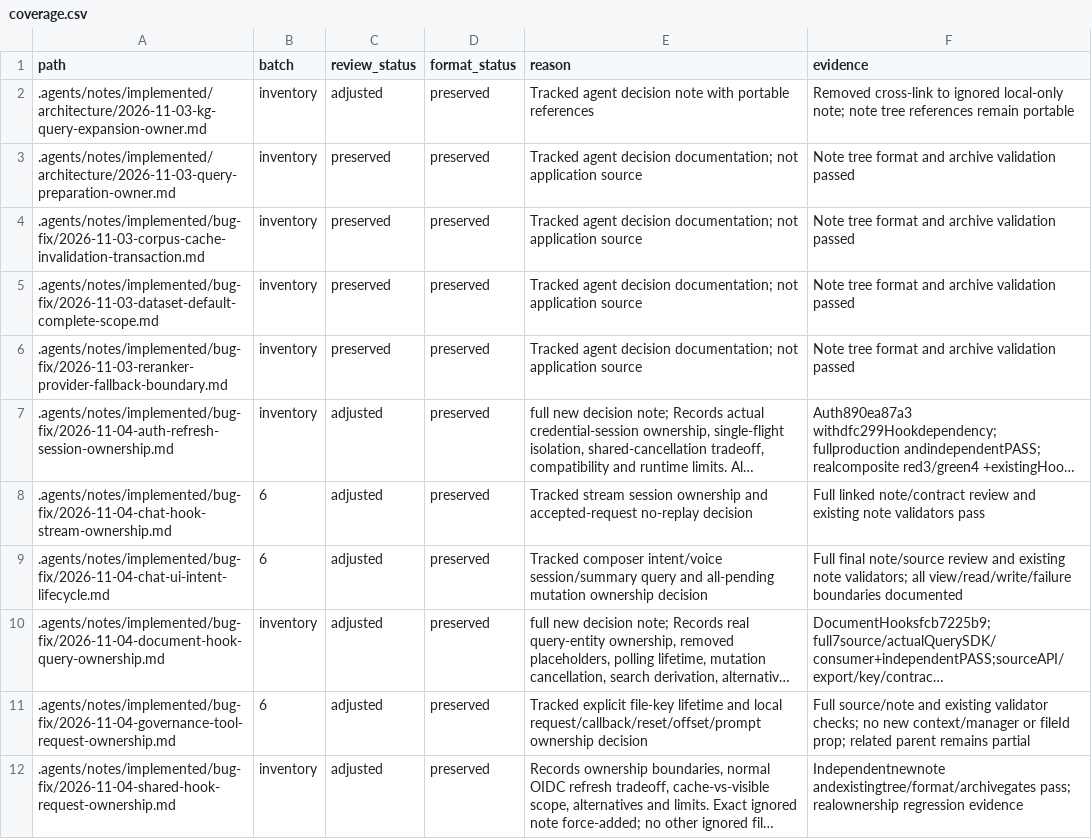
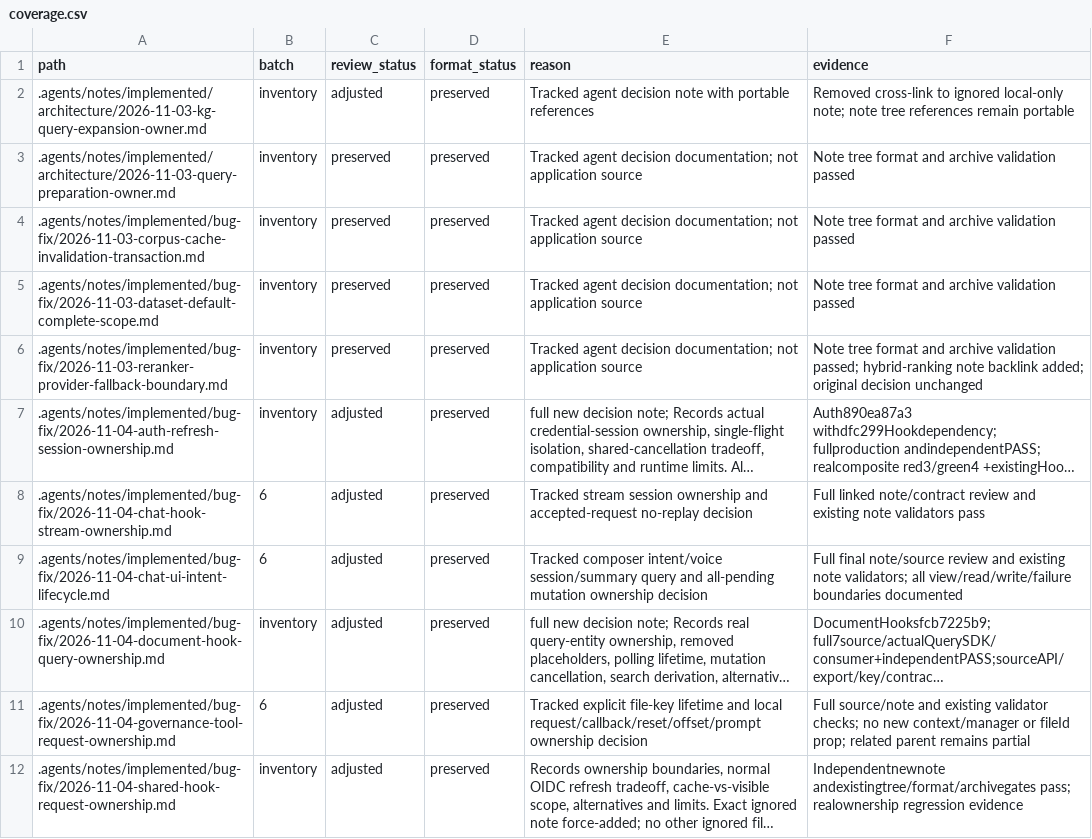
Before and after one commit to skygazer42/MimirQ, a CSV file: docs/maintenance/style-unification/coverage.csv, drawn as a sheet; only a part is shown; long unchanged cells end in …; the diff covers the shown part only; the diff names each change by its address in the sheet, - before the commit and + after, or states it on an @@ line.

Commit message:
refactor(rag): share anchor ranking and use owned values

```diff
--- a/docs/maintenance/style-unification/coverage.csv
+++ b/docs/maintenance/style-unification/coverage.csv
-F6 (evidence): …archive validation passed
+F6 (evidence): …archive validation passed; hybrid-ranking note backlink added; original decision unchanged
```
Also changed, not shown: 2 added rows and 24 edited cells elsewhere in this file, 14 other files.
